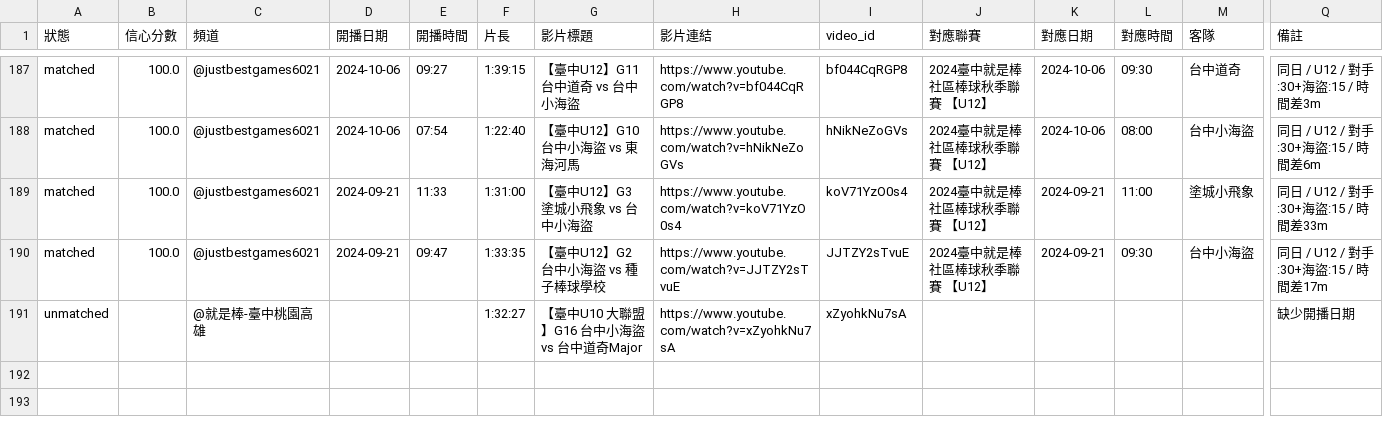
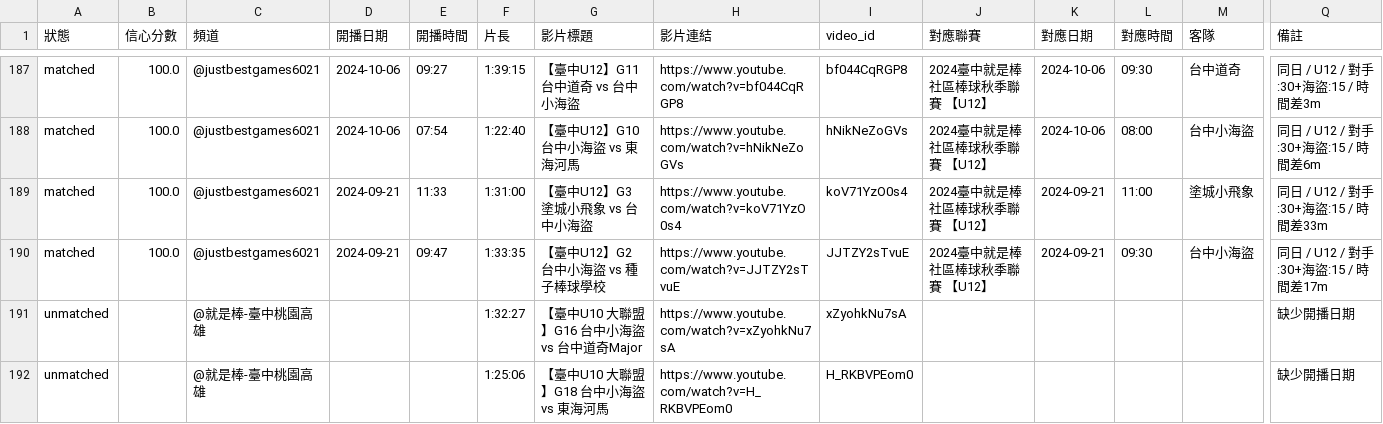
Before and after one commit to chinlinkao/taichung-pirates-analytics-mwg, a CSV file: data/youtube_match_mapping_report.csv, drawn as a sheet; only a part is shown, gaps mark what is left out; rows hold the shown columns only; the diff names each change by its address in the sheet, - before the commit and + after, or states it on an @@ line.

```diff
--- a/data/youtube_match_mapping_report.csv
+++ b/data/youtube_match_mapping_report.csv
+row 192: unmatched |  | @就是棒-臺中桃園高雄 |  |  | 1:25:06 | 【臺中U10 大聯盟】G18 台中小海盜 vs 東海河馬 | https://www.youtube.com/watch?v=H_RKBVPEom0 | H_RKBVPEom0 |  |  |  |  | 缺少開播日期
```
Also changed, not shown: 3 other files.
